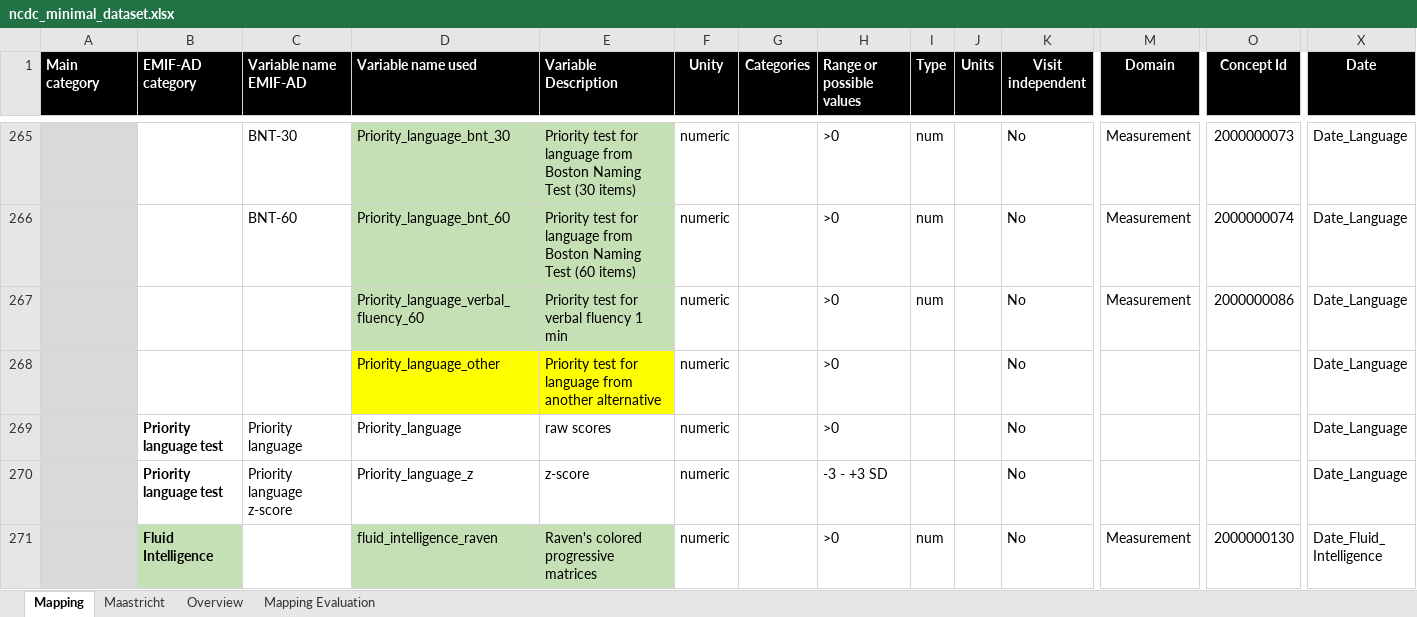
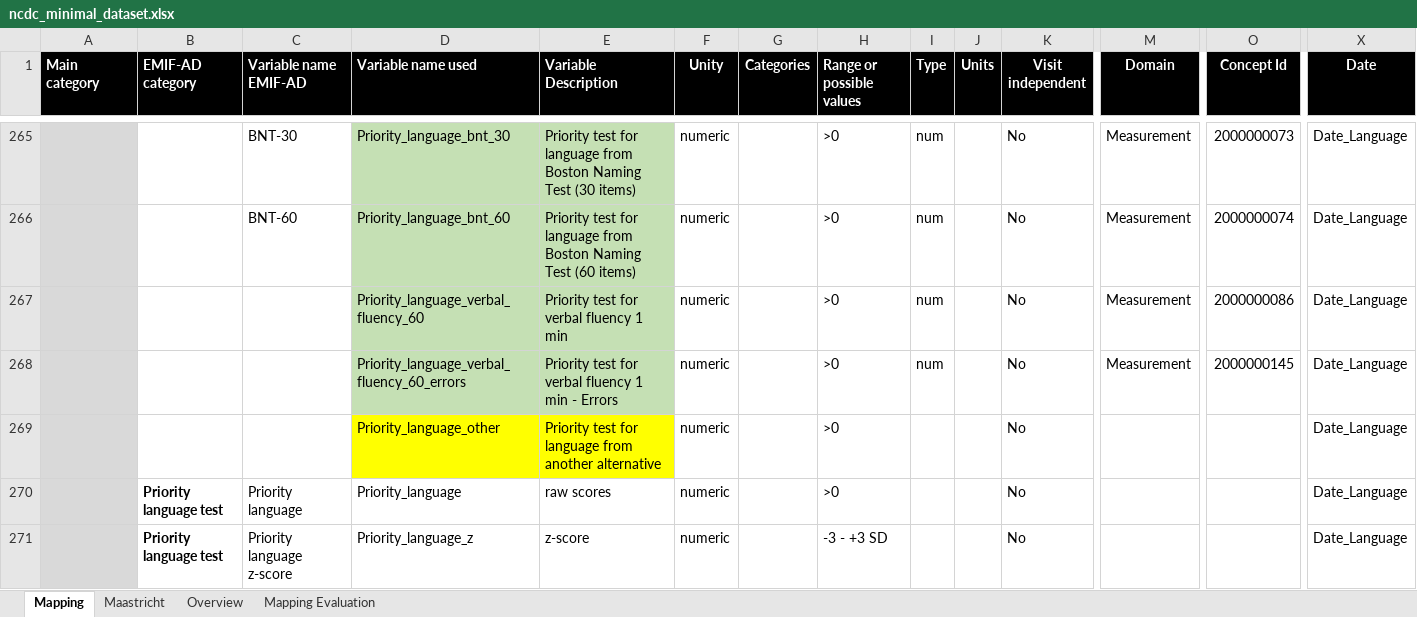
Before and after one commit to MaastrichtU-CDS/omop-converter, an Excel workbook: ncdc_mappings/ncdc_minimal_dataset.xlsx, sheet Mapping, drawn as a sheet; only a part is shown, gaps mark what is left out; the shorter side is filled out with more unchanged rows; values as stored, in another font and other column widths than the file's, no borders; rows hold the shown columns only; the diff names each change by its address in the sheet, - before the commit and + after, or states it on an @@ line.

Commit message:
Update NCDC mappings

```diff
--- a/ncdc_mappings/ncdc_minimal_dataset.xlsx (sheet Mapping)
+++ b/ncdc_mappings/ncdc_minimal_dataset.xlsx (sheet Mapping)
+row 268:  |  |  | Priority_language_verbal_fluency_60_errors | Priority test for verbal fluency 1 min - Errors | numeric |  | >0 | num |  | No | Measurement | 2000000145 | Date_Language
```
Also changed, not shown: 7 other files.
